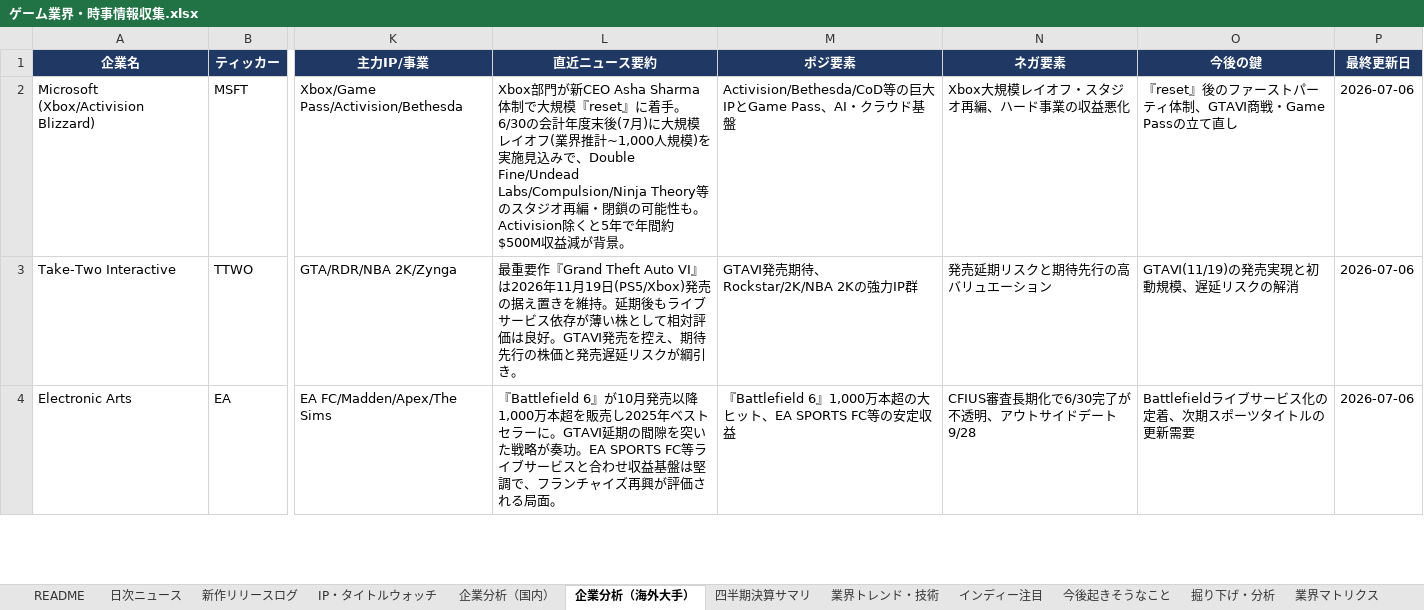
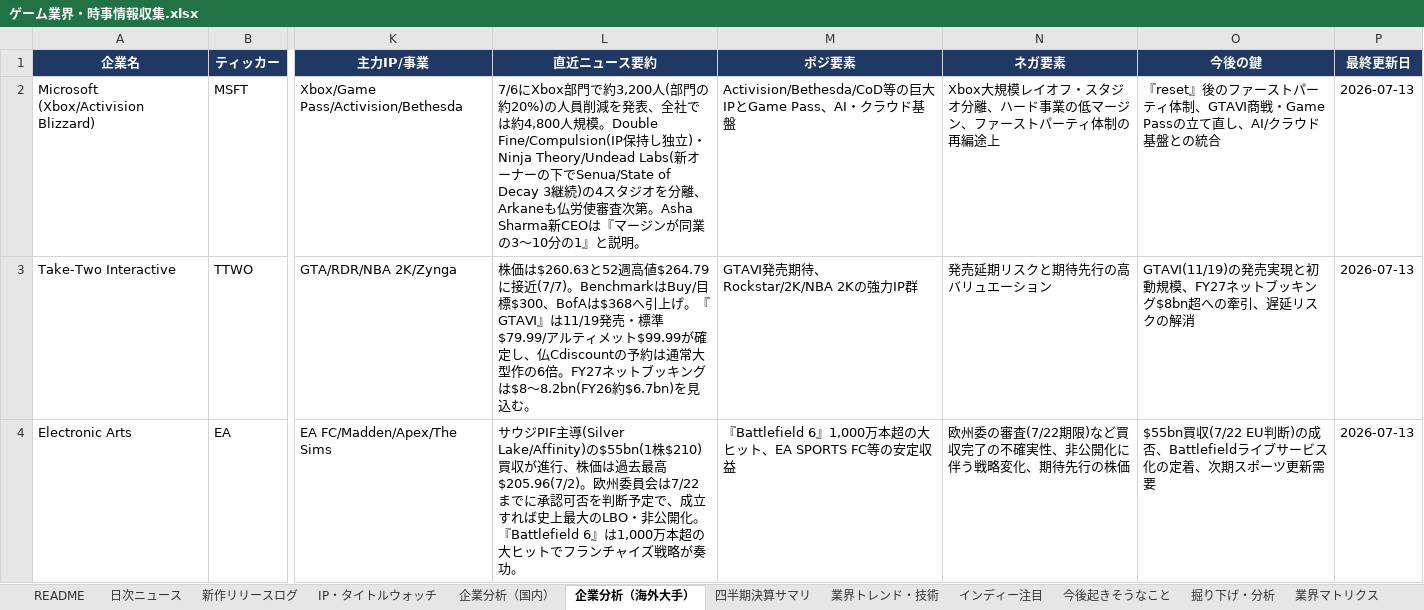
Before and after one commit to norimichitakesue2/game-industry-tracker, an Excel workbook: master/ゲーム業界・時事情報収集.xlsx, sheet 企業分析（海外大手）, drawn as a sheet; only a part is shown, gaps mark what is left out; values as stored, in another font and other column widths than the file's, no borders; the diff covers the shown part only; the diff names each change by its address in the sheet, - before the commit and + after, or states it on an @@ line.

```diff
--- a/master/ゲーム業界・時事情報収集.xlsx (sheet 企業分析（海外大手）)
+++ b/master/ゲーム業界・時事情報収集.xlsx (sheet 企業分析（海外大手）)
-L2 (直近ニュース要約): Xbox部門が新CEO Asha Sharma体制で大規模『reset』に着手。6/30の会計年度末後(7月)に大規模レイオフ(業界推計~1,000人規模)を実施見込みで、Double Fine/Undead Labs/Compulsion/Ninja Theory等のスタジオ再編・閉鎖の可能性も。Activision除くと5年で年間約$500M収益減が背景。
+L2 (直近ニュース要約): 7/6にXbox部門で約3,200人(部門の約20%)の人員削減を発表、全社では約4,800人規模。Double Fine/Compulsion(IP保持し独立)・Ninja Theory/Undead Labs(新オーナーの下でSenua/State of Decay 3継続)の4スタジオを分離、Arkaneも仏労使審査次第。Asha Sharma新CEOは『マージンが同業の3〜10分の1』と説明。
-N2 (ネガ要素): Xbox大規模レイオフ・スタジオ再編、ハード事業の収益悪化
+N2 (ネガ要素): Xbox大規模レイオフ・スタジオ分離、ハード事業の低マージン、ファーストパーティ体制の再編途上
-O2 (今後の鍵): …立て直し
+O2 (今後の鍵): …立て直し、AI/クラウド基盤との統合
-P2:P4 (最終更新日): 2026-07-06
+P2:P4 (最終更新日): 2026-07-13
-L3 (直近ニュース要約): 最重要作『Grand Theft Auto VI』は2026年11月19日(PS5/Xbox)発売の据え置きを維持。延期後もライブサービス依存が薄い株として相対評価は良好。GTAⅥ発売を控え、期待先行の株価と発売遅延リスクが綱引き。
+L3 (直近ニュース要約): 株価は$260.63と52週高値$264.79に接近(7/7)。BenchmarkはBuy/目標$300、BofAは$368へ引上げ。『GTAⅥ』は11/19発売・標準$79.99/アルティメット$99.99が確定し、仏Cdiscountの予約は通常大型作の6倍。FY27ネットブッキングは$8〜8.2bn(FY26約$6.7bn)を見込む。
-O3 (今後の鍵): GTAⅥ(11/19)の発売実現と初動規模、遅延リスクの解消
+O3 (今後の鍵): GTAⅥ(11/19)の発売実現と初動規模、FY27ネットブッキング$8bn超への牽引、遅延リスクの解消
-L4 (直近ニュース要約): 『Battlefield 6』が10月発売以降1,000万本超を販売し2025年ベストセラーに。GTAⅥ延期の間隙を突いた戦略が奏功。EA SPORTS FC等ライブサービスと合わせ収益基盤は堅調で、フランチャイズ再興が評価される局面。
+L4 (直近ニュース要約): サウジPIF主導(Silver Lake/Affinity)の$55bn(1株$210)買収が進行、株価は過去最高$205.96(7/2)。欧州委員会は7/22までに承認可否を判断予定で、成立すれば史上最大のLBO・非公開化。『Battlefield 6』は1,000万本超の大ヒットでフランチャイズ戦略が奏功。
-N4 (ネガ要素): CFIUS審査長期化で6/30完了が不透明、アウトサイドデート9/28
+N4 (ネガ要素): 欧州委の審査(7/22期限)など買収完了の不確実性、非公開化に伴う戦略変化、期待先行の株価
-O4 (今後の鍵): Battlefieldライブサービス化の定着、次期スポーツタイトルの更新需要
+O4 (今後の鍵): $55bn買収(7/22 EU判断)の成否、Battlefieldライブサービス化の定着、次期スポーツ更新需要
```
Also changed, not shown: 29 edited cells elsewhere in this sheet, sheet 企業分析（国内）, sheet IP・タイトルウォッチ, 32 other files.
